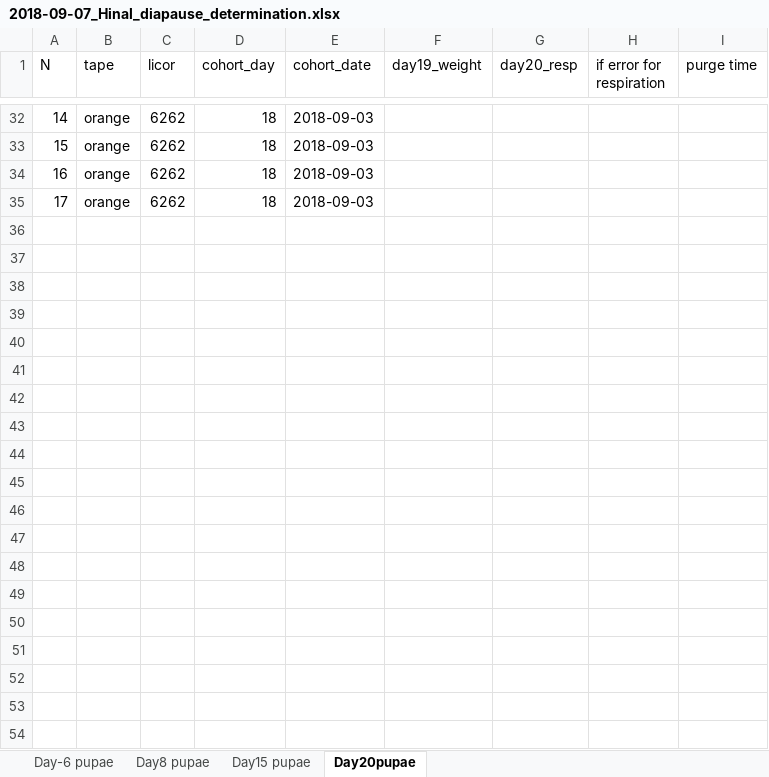
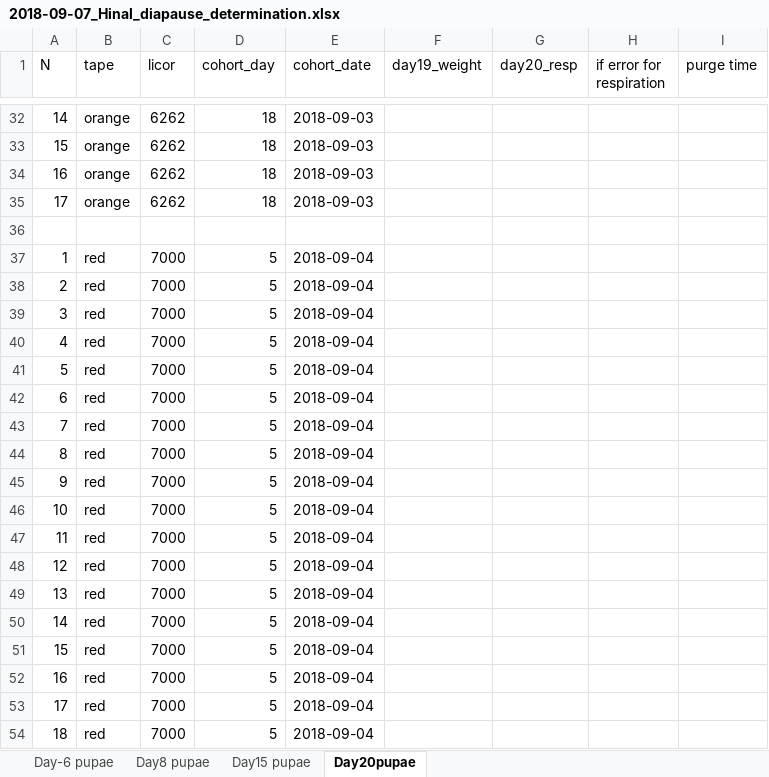
Before and after one commit to adnguyen/Circadian_rhythm_runs_seasonal_timing, an Excel workbook: Data/2018-09-07_Hinal_diapause_determination.xlsx, sheet Day20pupae, drawn as a sheet; only a part is shown, gaps mark what is left out; values as stored, in another font and other column widths than the file's, no borders; the diff covers the shown part only; the diff names each change by its address in the sheet, - before the commit and + after, or states it on an @@ line.

Commit message:
Hinal added data

```diff
--- a/Data/2018-09-07_Hinal_diapause_determination.xlsx (sheet Day20pupae)
+++ b/Data/2018-09-07_Hinal_diapause_determination.xlsx (sheet Day20pupae)
+row 36: (empty)
+row 37: 1 | red | 7000 | 5 | 2018-09-04
+row 38: 2 | red | 7000 | 5 | 2018-09-04
+row 39: 3 | red | 7000 | 5 | 2018-09-04
+row 40: 4 | red | 7000 | 5 | 2018-09-04
+row 41: 5 | red | 7000 | 5 | 2018-09-04
+row 42: 6 | red | 7000 | 5 | 2018-09-04
+row 43: 7 | red | 7000 | 5 | 2018-09-04
+row 44: 8 | red | 7000 | 5 | 2018-09-04
+row 45: 9 | red | 7000 | 5 | 2018-09-04
+row 46: 10 | red | 7000 | 5 | 2018-09-04
+row 47: 11 | red | 7000 | 5 | 2018-09-04
+row 48: 12 | red | 7000 | 5 | 2018-09-04
+row 49: 13 | red | 7000 | 5 | 2018-09-04
+row 50: 14 | red | 7000 | 5 | 2018-09-04
+row 51: 15 | red | 7000 | 5 | 2018-09-04
+row 52: 16 | red | 7000 | 5 | 2018-09-04
+row 53: 17 | red | 7000 | 5 | 2018-09-04
+row 54: 18 | red | 7000 | 5 | 2018-09-04
```
Also changed, not shown: 178 added rows elsewhere in this sheet.
